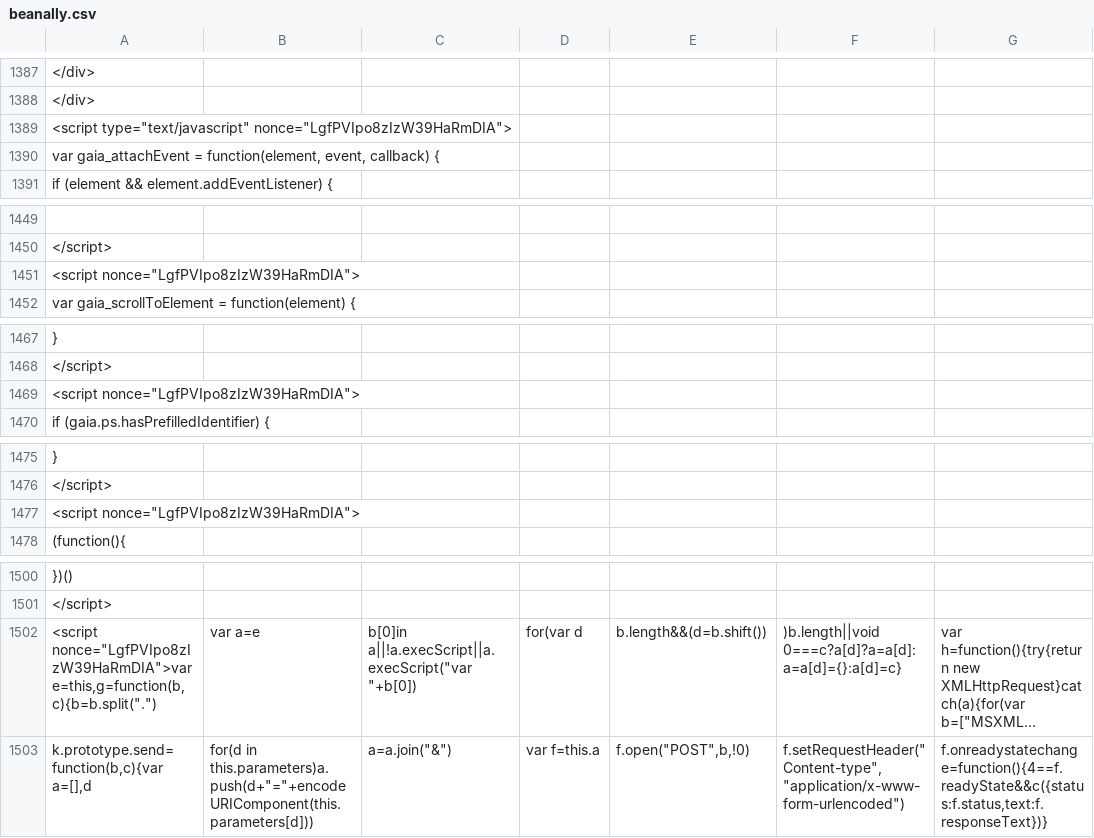
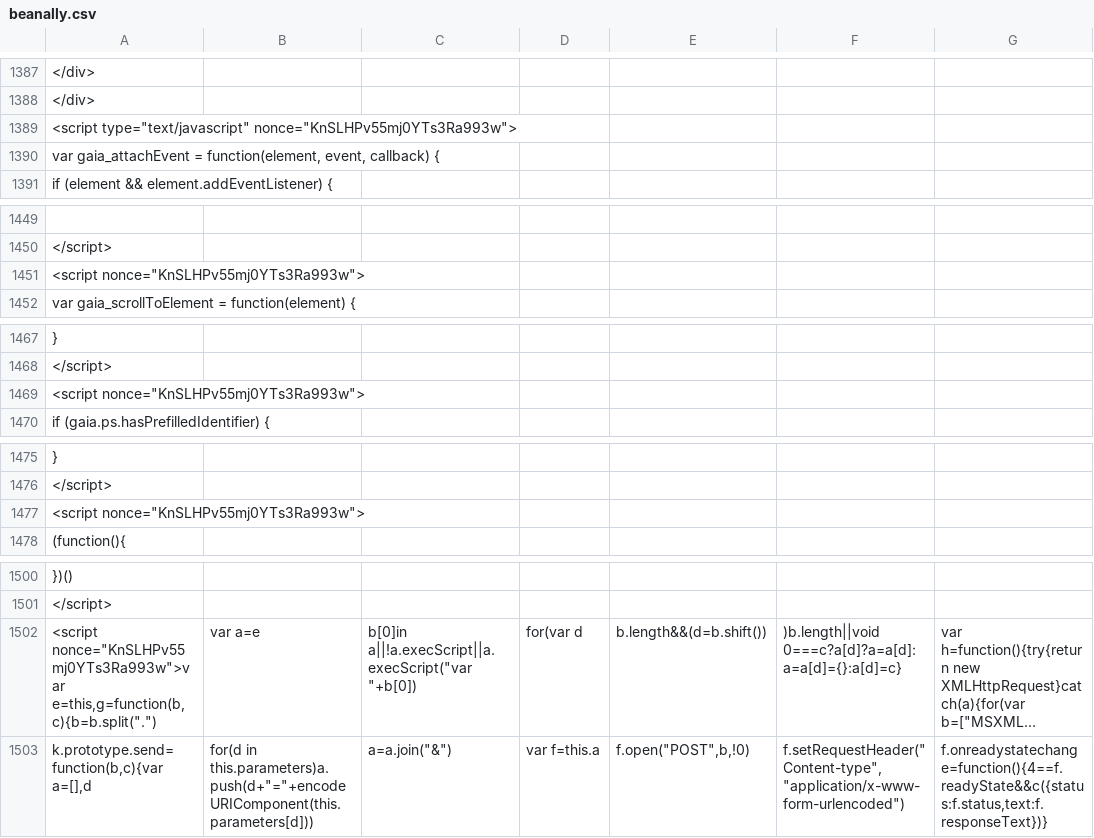
Before and after one commit to duallain/beanally, a CSV file: beanally.csv, drawn as a sheet; only a part is shown, gaps mark what is left out; long unchanged cells end in …; the diff covers the shown part only; the diff names each change by its address in the sheet, - before the commit and + after, or states it on an @@ line.

```diff
--- a/beanally.csv
+++ b/beanally.csv
-A1389: <script type="text/javascript" nonce="LgfPVIpo8zIzW39HaRmDIA">
+A1389: <script type="text/javascript" nonce="KnSLHPv55mj0YTs3Ra993w">
-A1451: <script nonce="LgfPVIpo8zIzW39HaRmDIA">
+A1451: <script nonce="KnSLHPv55mj0YTs3Ra993w">
-A1469: <script nonce="LgfPVIpo8zIzW39HaRmDIA">
+A1469: <script nonce="KnSLHPv55mj0YTs3Ra993w">
-A1477: <script nonce="LgfPVIpo8zIzW39HaRmDIA">
+A1477: <script nonce="KnSLHPv55mj0YTs3Ra993w">
-A1502: <script nonce="LgfPVIpo8zIzW39HaRmDIA">var e=this,g=function(b,c){b=b.split(".")
+A1502: <script nonce="KnSLHPv55mj0YTs3Ra993w">var e=this,g=function(b,c){b=b.split(".")
```
Also changed, not shown: 9 edited cells elsewhere in this file.
